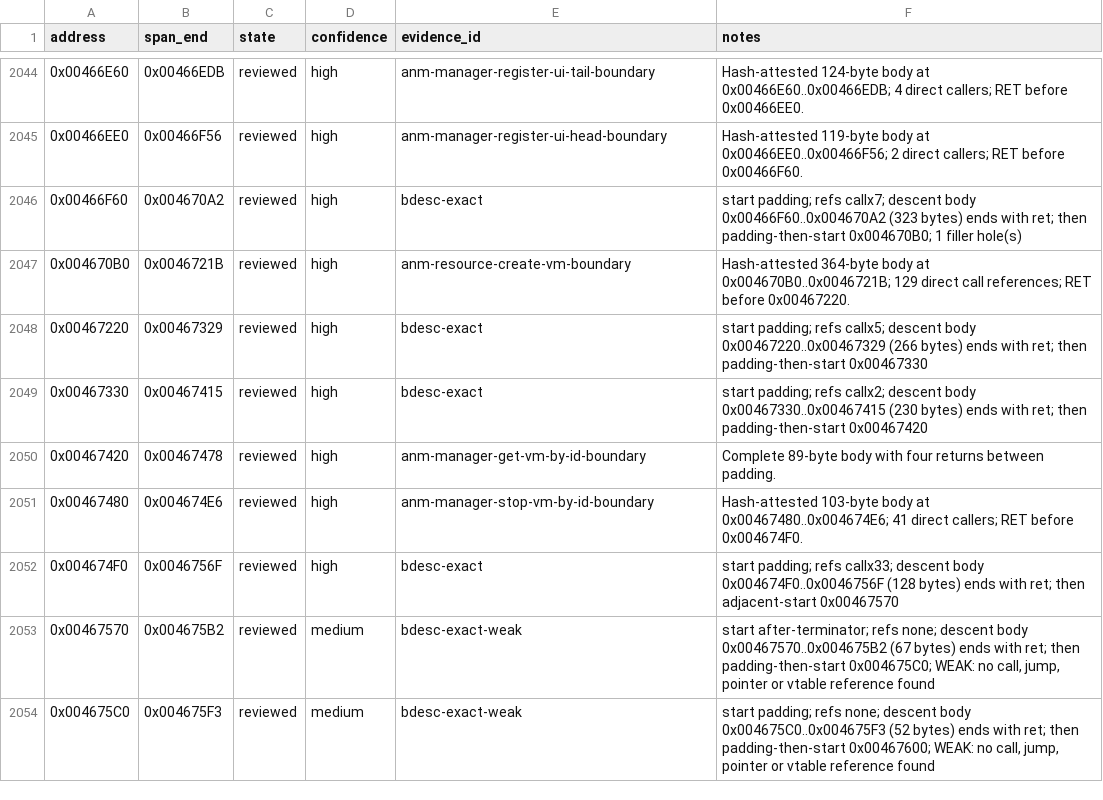
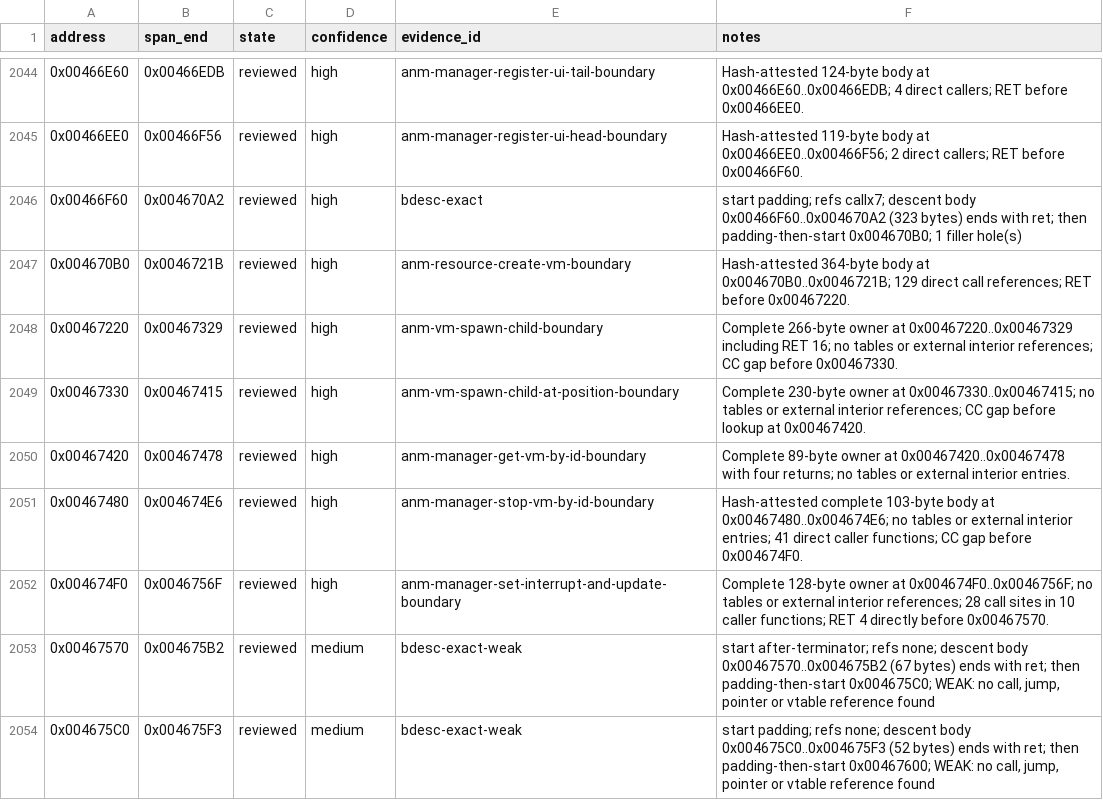
Before and after one commit to N0zoM1z0/th128, a CSV file: config/function-boundaries.csv, drawn as a sheet; only a part is shown, gaps mark what is left out.

```diff
--- a/config/function-boundaries.csv
+++ b/config/function-boundaries.csv
@@ -2047,7 +2047,7 @@ address,span_end,state,confidence,evidence_id,notes
 0x004670B0,0x0046721B,reviewed,high,anm-resource-create-vm-boundary,Hash-attested 364-byte body at 0x004670B0..0x0046721B; 129 direct call references; RET before 0x00467220.
-0x00467220,0x00467329,reviewed,high,bdesc-exact,start padding; refs callx5; descent body 0x00467220..0x00467329 (266 bytes) ends with ret; then padding-then-start 0x00467330
-0x00467330,0x00467415,reviewed,high,bdesc-exact,start padding; refs callx2; descent body 0x00467330..0x00467415 (230 bytes) ends with ret; then padding-then-start 0x00467420
-0x00467420,0x00467478,reviewed,high,anm-manager-get-vm-by-id-boundary,Complete 89-byte body with four returns between padding.
-0x00467480,0x004674E6,reviewed,high,anm-manager-stop-vm-by-id-boundary,Hash-attested 103-byte body at 0x00467480..0x004674E6; 41 direct callers; RET before 0x004674F0.
-0x004674F0,0x0046756F,reviewed,high,bdesc-exact,start padding; refs callx33; descent body 0x004674F0..0x0046756F (128 bytes) ends with ret; then adjacent-start 0x00467570
+0x00467220,0x00467329,reviewed,high,anm-vm-spawn-child-boundary,Complete 266-byte owner at 0x00467220..0x00467329 including RET 16; no tables or external interior references; CC gap before 0x00467330.
+0x00467330,0x00467415,reviewed,high,anm-vm-spawn-child-at-position-boundary,Complete 230-byte owner at 0x00467330..0x00467415; no tables or external interior references; CC gap before lookup at 0x00467420.
+0x00467420,0x00467478,reviewed,high,anm-manager-get-vm-by-id-boundary,Complete 89-byte owner at 0x00467420..0x00467478 with four returns; no tables or external interior entries.
+0x00467480,0x004674E6,reviewed,high,anm-manager-stop-vm-by-id-boundary,Hash-attested complete 103-byte body at 0x00467480..0x004674E6; no tables or external interior entries; 41 direct caller functions; CC gap before 0x004674F0.
+0x004674F0,0x0046756F,reviewed,high,anm-manager-set-interrupt-and-update-boundary,Complete 128-byte owner at 0x004674F0..0x0046756F; no tables or external interior references; 28 call sites in 10 caller functions; RET 4 directly before 0x00467570.
 0x00467570,0x004675B2,reviewed,medium,bdesc-exact-weak,"start after-terminator; refs none; descent body 0x00467570..0x004675B2 (67 bytes) ends with ret; then padding-then-start 0x004675C0; WEAK: no call, jump, pointer or vtable reference found"
```
Also changed, not shown: config/implemented.csv, config/matches.csv, 15 other files.
